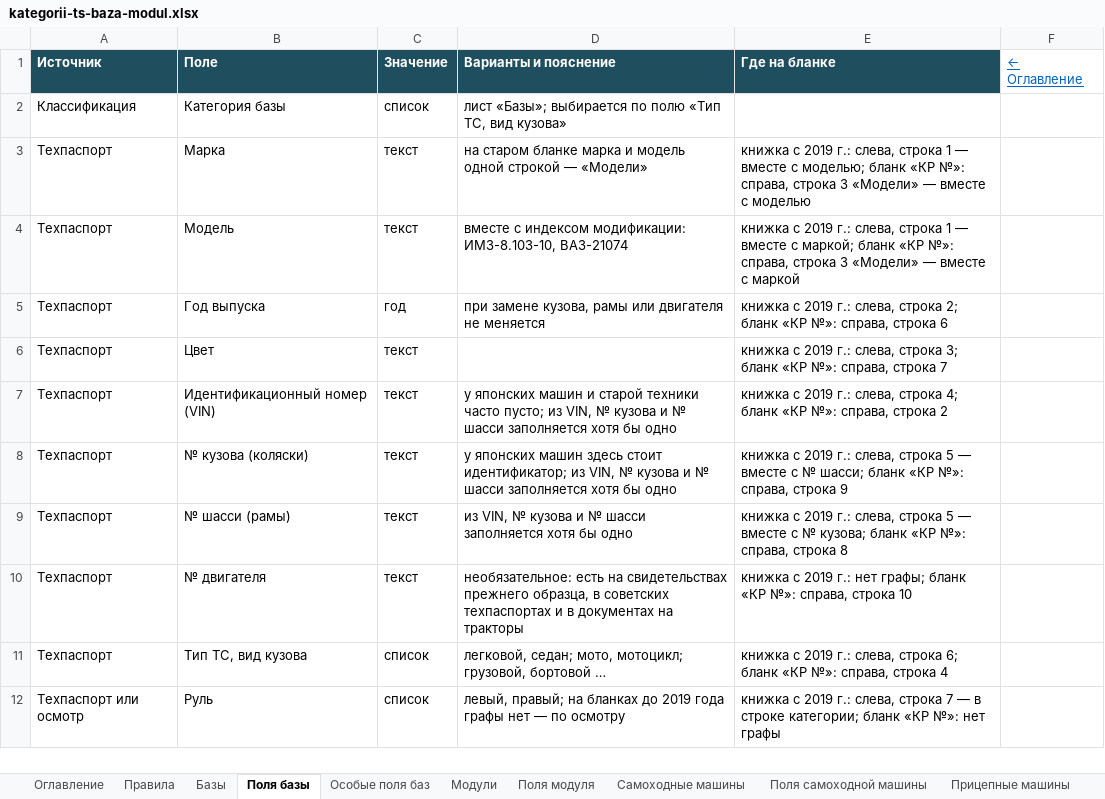
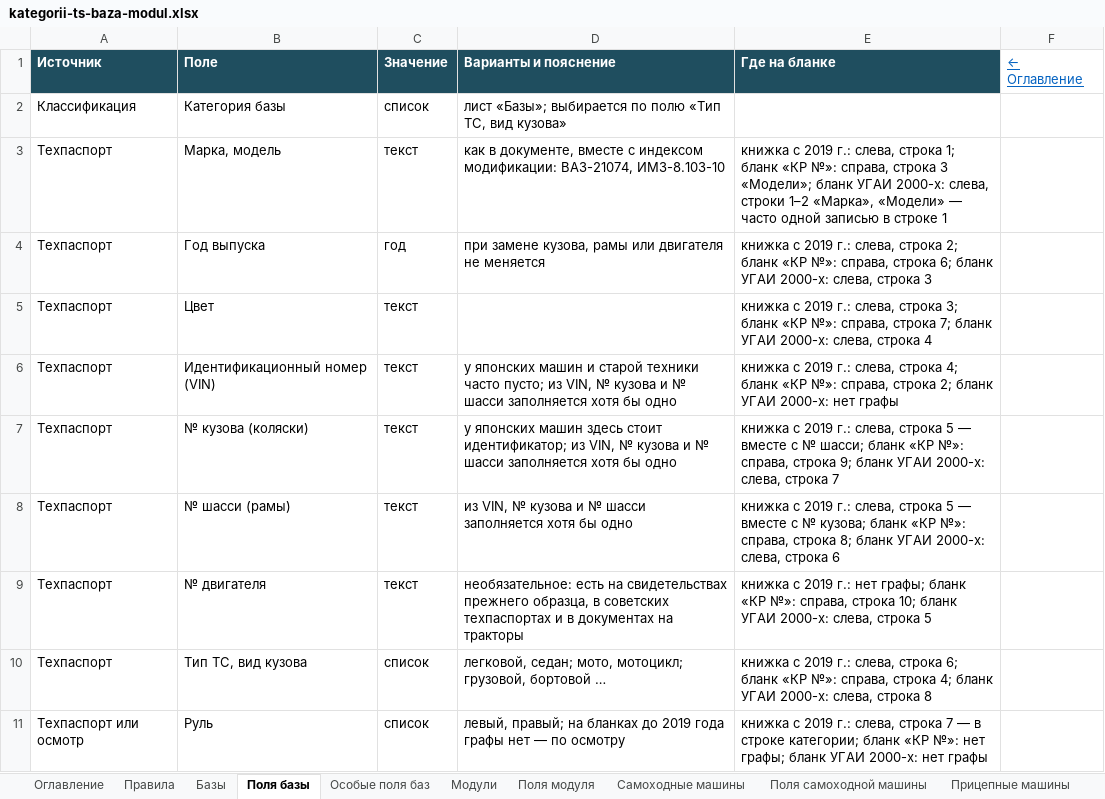
Before and after one commit to NMOsminnov-b-expert/inside, an Excel workbook: docs/kategorii-ts-baza-modul.xlsx, sheet Поля базы, drawn as a sheet; only a part is shown; values as stored, in another font and other column widths than the file's, no borders; removed rows and columns are numbered as before the commit, all else as after; the diff covers the shown part only; the diff names each change by its address in the sheet, - before the commit and + after, or states it on an @@ line.

Commit message:
Карточка ТС: «Марка, модель» одним полем, категория тракторов, бланк УГАИ, уведомление о категории
Подготовлено в Claude Code по задаче Осминова Н.

```diff
--- a/docs/kategorii-ts-baza-modul.xlsx (sheet Поля базы)
+++ b/docs/kategorii-ts-baza-modul.xlsx (sheet Поля базы)
-row 3: Техпаспорт | Марка | текст | на старом бланке марка и модель одной строкой — «Модели» | книжка с 2019 г.: слева, строка 1 — вместе с моделью; бланк «КР №»: справа, строка 3 «Модели» — вместе с моделью
-B3 (Поле): Модель
+B3 (Поле): Марка, модель
-D3 (Варианты и пояснение): вместе с индексом модификации: ИМЗ-8.103-10, ВАЗ-21074
+D3 (Варианты и пояснение): как в документе, вместе с индексом модификации: ВАЗ-21074, ИМЗ-8.103-10
-E3 (Где на бланке): …слева, строка 1 — вместе с маркой; бланк «КР №»: справа, строка 3 «Модели» — вместе с маркой
+E3 (Где на бланке): …слева, строка 1; бланк «КР №»: справа, строка 3 «Модели»; бланк УГАИ 2000-х: слева, строки 1–2 «Марка», «Модели» — часто одной записью в строке 1
-E4 (Где на бланке): …справа, строка 6
+E4 (Где на бланке): …справа, строка 6; бланк УГАИ 2000-х: слева, строка 3
-E5 (Где на бланке): …справа, строка 7
+E5 (Где на бланке): …справа, строка 7; бланк УГАИ 2000-х: слева, строка 4
-E6 (Где на бланке): …справа, строка 2
+E6 (Где на бланке): …справа, строка 2; бланк УГАИ 2000-х: нет графы
-E7 (Где на бланке): …справа, строка 9
+E7 (Где на бланке): …справа, строка 9; бланк УГАИ 2000-х: слева, строка 7
-E8 (Где на бланке): …справа, строка 8
+E8 (Где на бланке): …справа, строка 8; бланк УГАИ 2000-х: слева, строка 6
-E9 (Где на бланке): …справа, строка 10
+E9 (Где на бланке): …справа, строка 10; бланк УГАИ 2000-х: слева, строка 5
-E10 (Где на бланке): …справа, строка 4
+E10 (Где на бланке): …справа, строка 4; бланк УГАИ 2000-х: слева, строка 8
-E11 (Где на бланке): …№»: нет графы
+E11 (Где на бланке): …№»: нет графы; бланк УГАИ 2000-х: нет графы
```
Also changed, not shown: 13 edited cells elsewhere in this sheet, sheet Особые поля баз, sheet Поля самоходной машины, sheet Базы, sheet Оглавление, sheet Поля модуля, sheet Правила, 10 other files.
